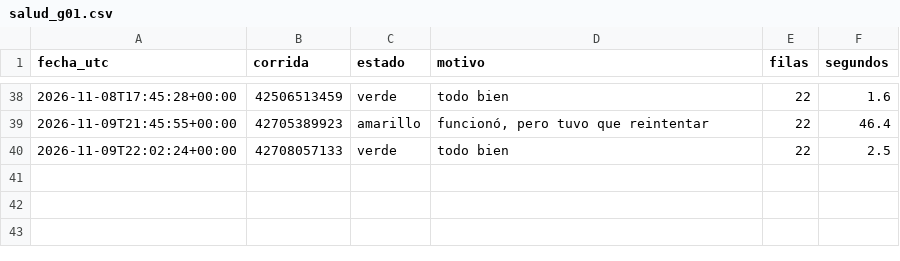
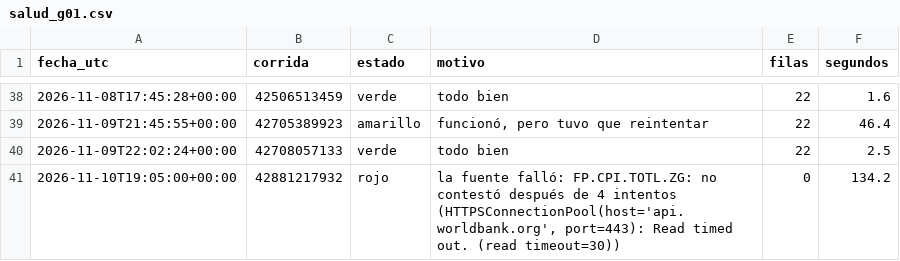
Before and after one commit to uide-programacion-inteligencia-mercados/observatorio-g01, a CSV file: logs/salud_g01.csv, drawn as a sheet; only a part is shown, gaps mark what is left out; the diff names each change by its address in the sheet, - before the commit and + after, or states it on an @@ line.

Commit message:
Corrida 10 del 2026-11-10 (failure)

```diff
--- a/logs/salud_g01.csv
+++ b/logs/salud_g01.csv
+row 41: 2026-11-10T19:05:00+00:00 | 42881217932 | rojo | la fuente falló: FP.CPI.TOTL.ZG: no contestó después de 4 intentos (HTTPSConnectionPool(host='api.worldbank.org', port=443): Read timed out. (read timeout=30)) | 0 | 134.2
```
Also changed, not shown: 1 other file.
